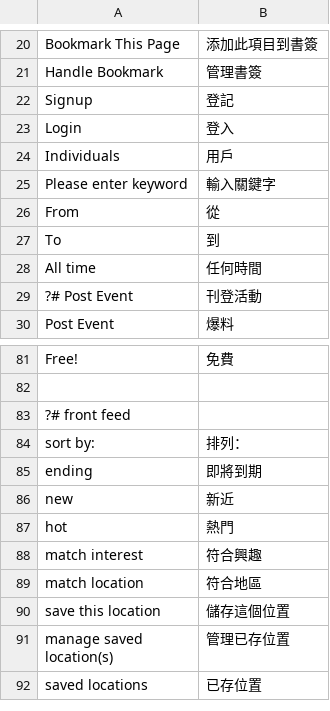
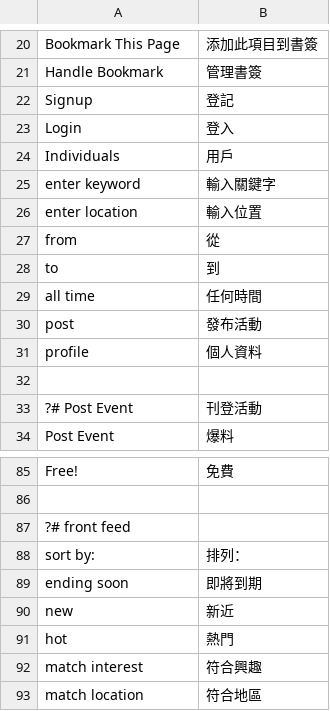
Before and after one commit to CarsonBytes/tagbees, a CSV file: application/configs/lang/zh-hk.csv, drawn as a sheet; only a part is shown, gaps mark what is left out; the shorter side is filled out with more unchanged rows.

Commit message:
[TAG-29] simpliefied language bar and fixed funtions, added some translations

```diff
--- a/application/configs/lang/zh-hk.csv
+++ b/application/configs/lang/zh-hk.csv
@@ -24,6 +24,10 @@ Login;"登入"
 Individuals;"用戶"
-Please enter keyword;"輸入關鍵字"
-From;"從"
-To;"到"
-All time;"任何時間"
+enter keyword;"輸入關鍵字"
+enter location;"輸入位置"
+from;"從"
+to;"到"
+all time;"任何時間"
+post;"發布活動"
+profile;"個人資料"
+
 ?# Post Event;"刊登活動"
@@ -84,3 +88,3 @@ Free!;"免費"
 sort by: ;"排列："
-ending;"即將到期"
+ending soon;"即將到期"
 new;"新近"
```
Also changed, not shown: 6 other files.
